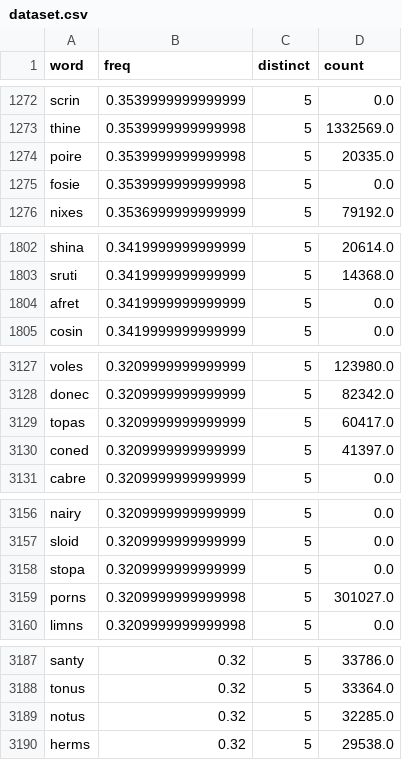
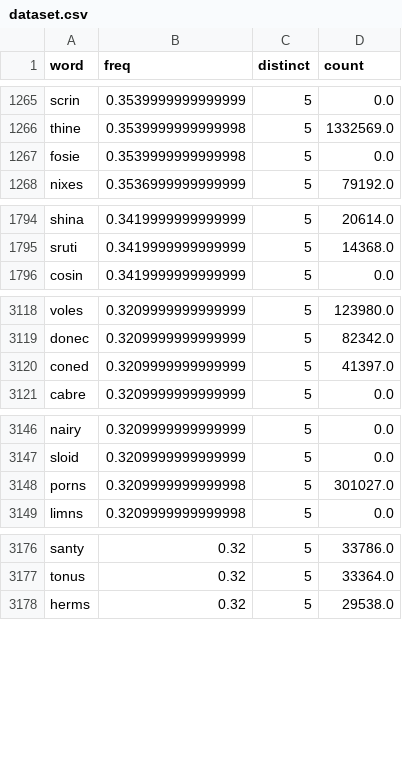
Before and after one commit to ekrako/wordle-solver, a CSV file: dataset.csv, drawn as a sheet; only a part is shown, gaps mark what is left out; the diff covers the shown part only; the diff names each change by its address in the sheet, - before the commit and + after, or states it on an @@ line.

```diff
--- a/dataset.csv
+++ b/dataset.csv
-row 1274: poire | 0.3539999999999998 | 5 | 20335.0
-row 1804: afret | 0.3419999999999999 | 5 | 0.0
-row 3129: topas | 0.3209999999999999 | 5 | 60417.0
-row 3158: stopa | 0.3209999999999999 | 5 | 0.0
-row 3189: notus | 0.32 | 5 | 32285.0
```
Also changed, not shown: 9 removed rows elsewhere in this file.
